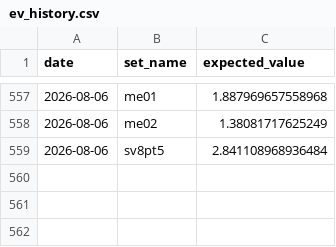
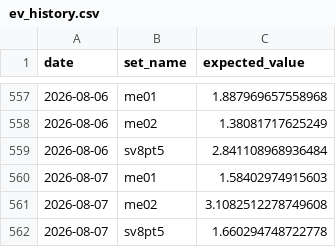
Before and after one commit to matthewisaiahchua-wq/pokemontcgtracker1-1, a CSV file: ev_history.csv, drawn as a sheet; only a part is shown, gaps mark what is left out.

Commit message:
Auto-update EV: Fri Aug  7 08:59:22 UTC 2026

```diff
--- a/ev_history.csv
+++ b/ev_history.csv
@@ -559 +559,4 @@ date,set_name,expected_value
 2026-08-06,sv8pt5,2.841108968936484
+2026-08-07,me01,1.58402974915603
+2026-08-07,me02,3.1082512278749608
+2026-08-07,sv8pt5,1.660294748722778
```
